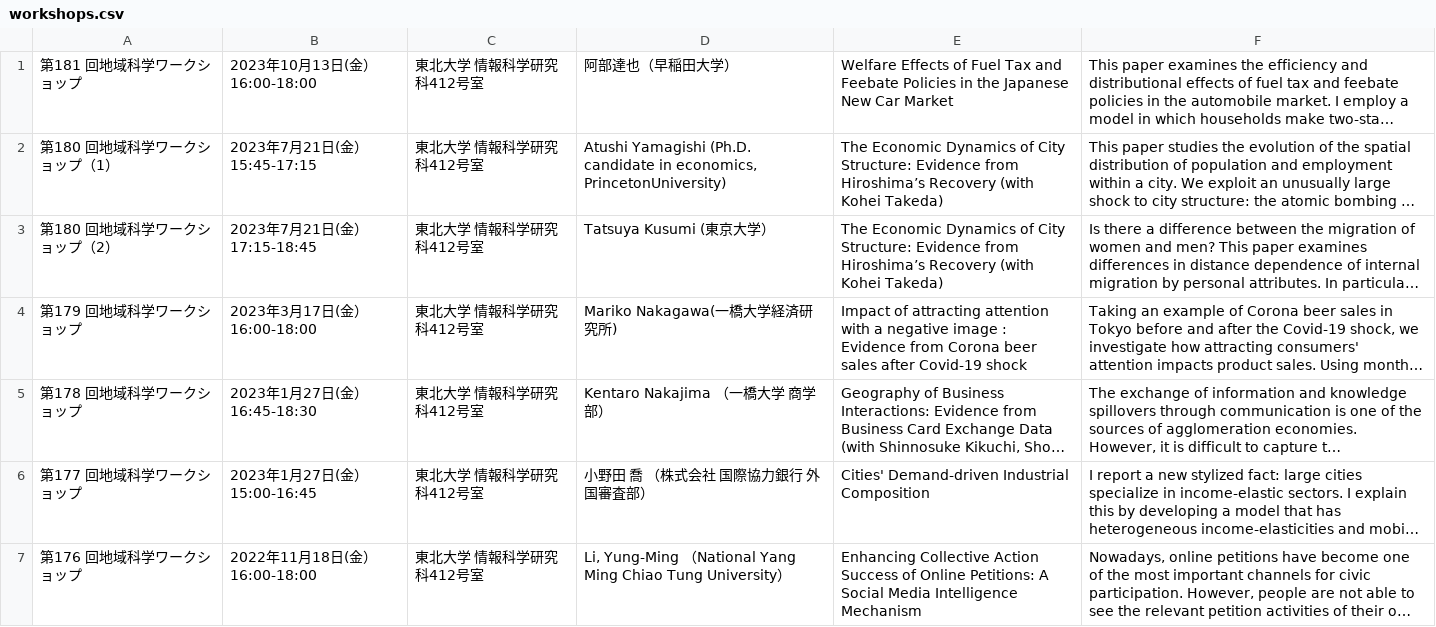
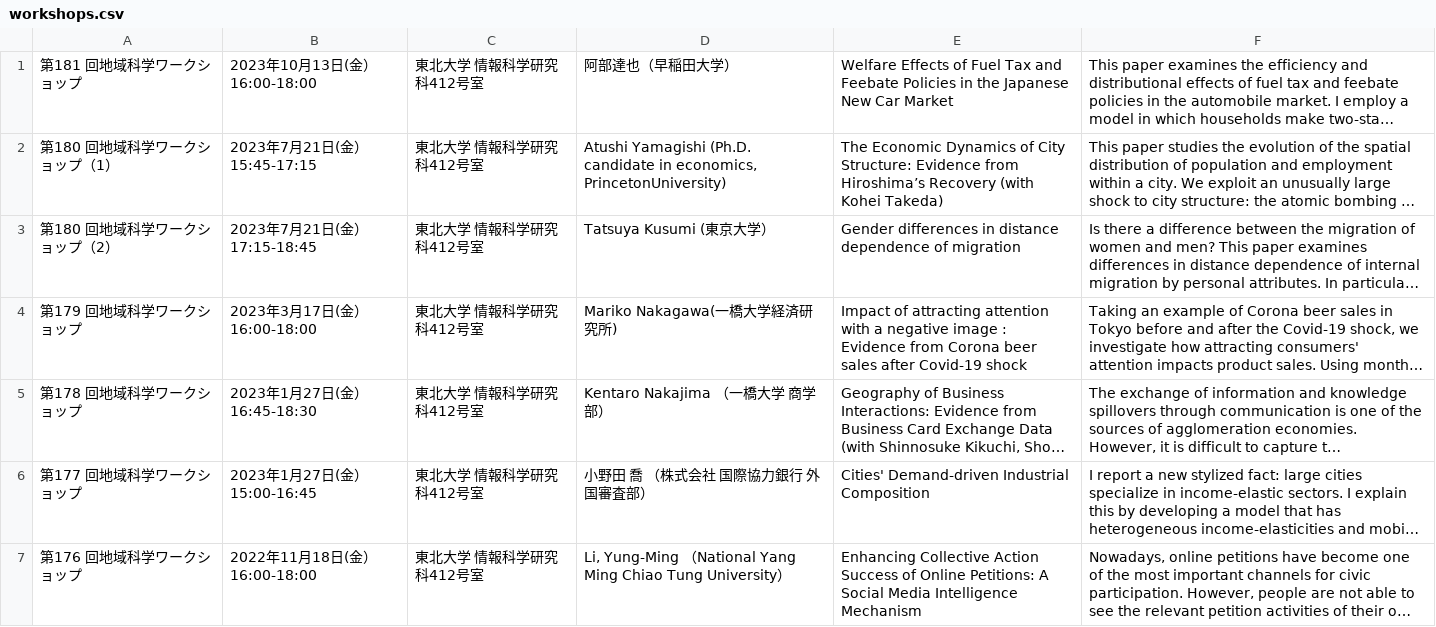
Before and after one commit to letsgetoutofthistown/zeng-lab, a CSV file: public/workshops.csv, drawn as a sheet; only a part is shown; long unchanged cells end in …; the diff names each change by its address in the sheet, - before the commit and + after, or states it on an @@ line.

Commit message:
7.10update3.0

```diff
--- a/public/workshops.csv
+++ b/public/workshops.csv
-E3: The Economic Dynamics of City Structure: Evidence from Hiroshima’s Recovery (with Kohei Takeda)
+E3: Gender differences in distance dependence of migration
```
